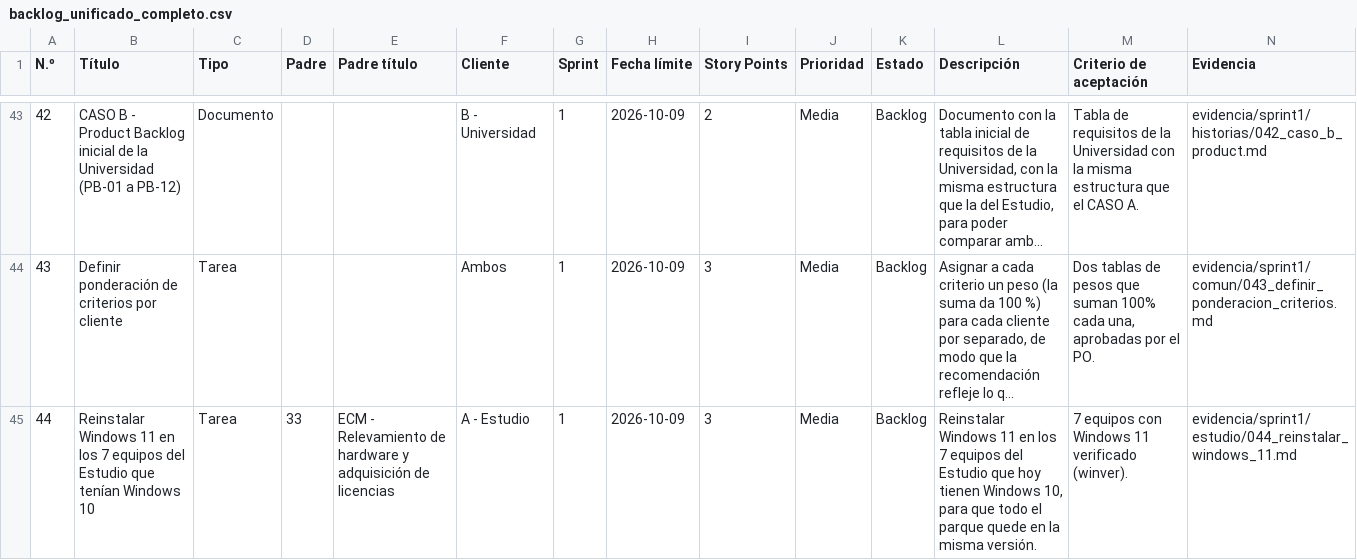
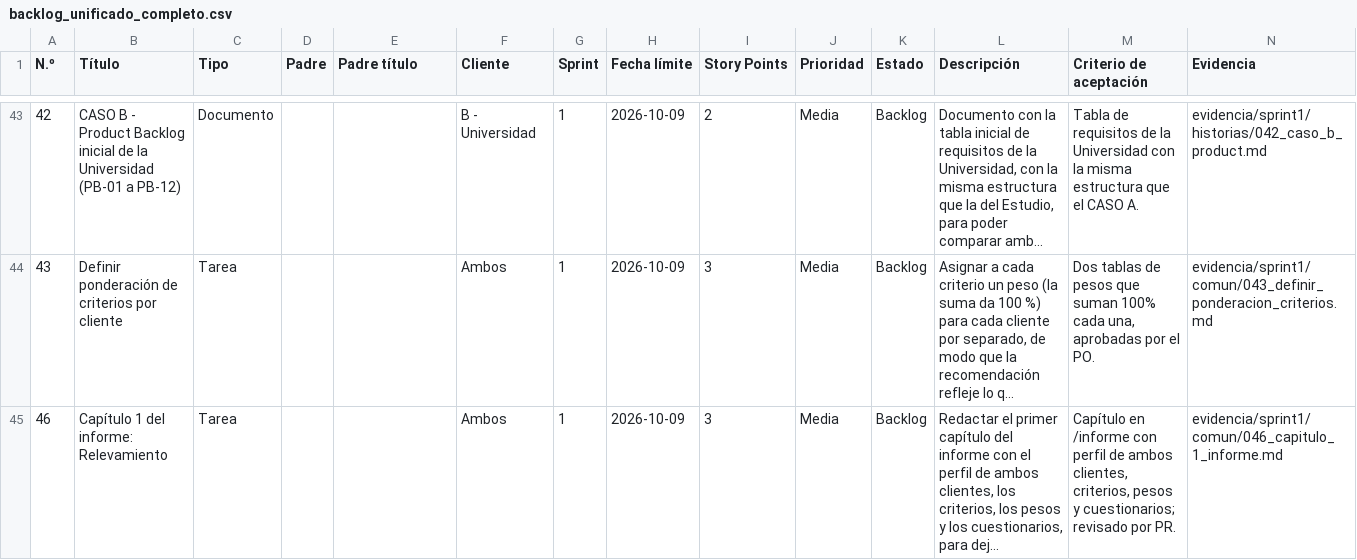
Before and after one commit to andreafew/BrainStorming, a CSV file: backlog/backlog_unificado_completo.csv, drawn as a sheet; only a part is shown, gaps mark what is left out; the shorter side is filled out with more unchanged rows; long unchanged cells end in …; rows hold the shown columns only; the diff covers the shown part only; the diff names each change by its address in the sheet, - before the commit and + after, or states it on an @@ line.

Commit message:
Add files via upload

```diff
--- a/backlog/backlog_unificado_completo.csv
+++ b/backlog/backlog_unificado_completo.csv
-row 45: 44 | Reinstalar Windows 11 en los 7 equipos del Estudio que tenían Windows 10 | Tarea | 33 | ECM - Relevamiento de hardware y adquisición de licencias | A - Estudio | 1 | 2026-10-09 | 3 | Media | Backlog | Reinstalar Windows 11 en los 7 equipos del Estudio que hoy tienen Windows 10, para que todo el parque quede en la misma versión. | 7 equipos con Windows 11 verificado (winver). | evidencia/sprint1/estudio/044_reinstalar_windows_11.md
```
Also changed, not shown: 5 removed rows elsewhere in this file.
